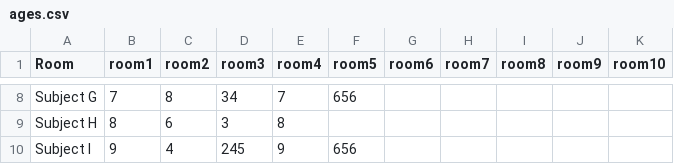
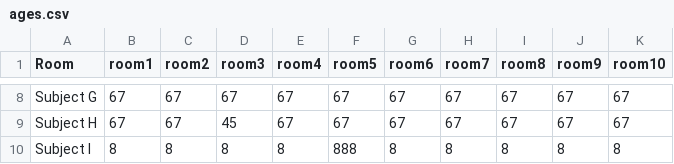
Before and after one commit to artfisica/ICTP-2019, a CSV file: notebooks/initial-examples/ages.csv, drawn as a sheet; only a part is shown, gaps mark what is left out; the diff covers the shown part only; the diff names each change by its address in the sheet, - before the commit and + after, or states it on an @@ line.

```diff
--- a/notebooks/initial-examples/ages.csv
+++ b/notebooks/initial-examples/ages.csv
-B8 (room1): 7
+B8 (room1): 67
-C8 (room2): 8
+C8 (room2): 67
-D8 (room3): 34
+D8 (room3): 67
-E8 (room4): 7
+E8 (room4): 67
-F8 (room5): 656
+F8 (room5): 67
-G8:G9 (room6): (empty)
+G8:G9 (room6): 67
-H8:H9 (room7): (empty)
+H8:H9 (room7): 67
-I8:I9 (room8): (empty)
+I8:I9 (room8): 67
-J8:J9 (room9): (empty)
+J8:J9 (room9): 67
-K8:K9 (room10): (empty)
+K8:K9 (room10): 67
-B9 (room1): 8
+B9 (room1): 67
-C9 (room2): 6
+C9 (room2): 67
-D9 (room3): 3
+D9 (room3): 45
-E9 (room4): 8
+E9 (room4): 67
-F9 (room5): (empty)
+F9 (room5): 67
-B10 (room1): 9
+B10 (room1): 8
-C10 (room2): 4
+C10 (room2): 8
-D10 (room3): 245
+D10 (room3): 8
-E10 (room4): 9
+E10 (room4): 8
-F10 (room5): 656
+F10 (room5): 888
-G10 (room6): (empty)
+G10 (room6): 8
-H10 (room7): (empty)
+H10 (room7): 8
-I10 (room8): (empty)
+I10 (room8): 8
-J10 (room9): (empty)
+J10 (room9): 8
-K10 (room10): (empty)
+K10 (room10): 8
```
Also changed, not shown: 84 edited cells elsewhere in this file, 8 other files.
